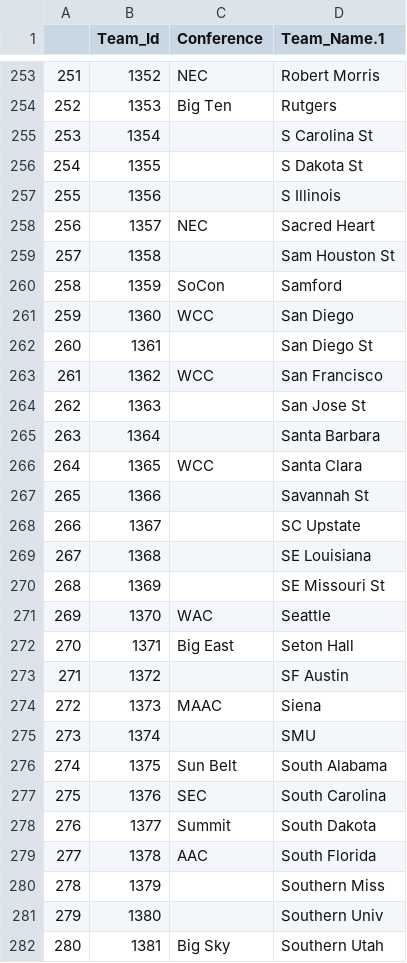
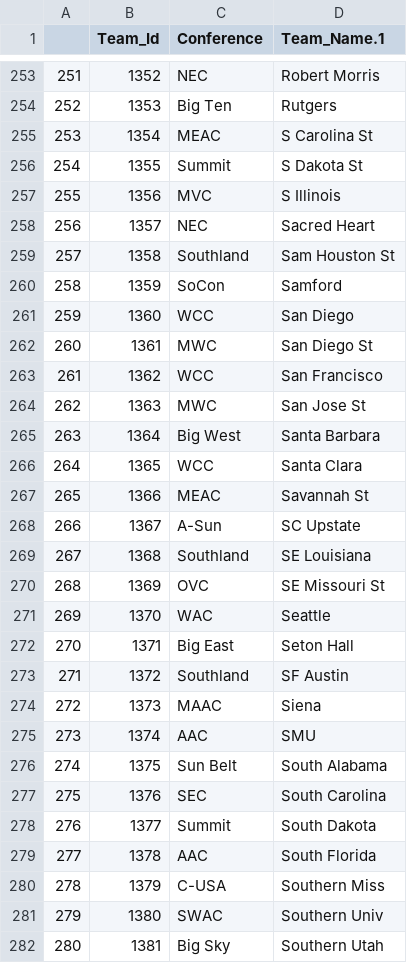
Before and after one commit to josephday/March_Machine_Learning_Mania_2017, a CSV file: data/Teams.csv, drawn as a sheet; only a part is shown, gaps mark what is left out; the diff covers the shown part only.

```diff
--- a/data/Teams.csv
+++ b/data/Teams.csv
@@ -254,23 +254,23 @@
 252,1353,Big Ten,Rutgers
-253,1354,,S Carolina St
-254,1355,,S Dakota St
-255,1356,,S Illinois
+253,1354,MEAC,S Carolina St
+254,1355,Summit,S Dakota St
+255,1356,MVC,S Illinois
 256,1357,NEC,Sacred Heart
-257,1358,,Sam Houston St
+257,1358,Southland,Sam Houston St
 258,1359,SoCon,Samford
 259,1360,WCC,San Diego
-260,1361,,San Diego St
+260,1361,MWC,San Diego St
 261,1362,WCC,San Francisco
-262,1363,,San Jose St
-263,1364,,Santa Barbara
+262,1363,MWC,San Jose St
+263,1364,Big West,Santa Barbara
 264,1365,WCC,Santa Clara
-265,1366,,Savannah St
-266,1367,,SC Upstate
-267,1368,,SE Louisiana
-268,1369,,SE Missouri St
+265,1366,MEAC,Savannah St
+266,1367,A-Sun,SC Upstate
+267,1368,Southland,SE Louisiana
+268,1369,OVC,SE Missouri St
 269,1370,WAC,Seattle
 270,1371,Big East,Seton Hall
-271,1372,,SF Austin
+271,1372,Southland,SF Austin
 272,1373,MAAC,Siena
-273,1374,,SMU
+273,1374,AAC,SMU
 274,1375,Sun Belt,South Alabama
@@ -279,4 +279,4 @@
 277,1378,AAC,South Florida
-278,1379,,Southern Miss
-279,1380,,Southern Univ
+278,1379,C-USA,Southern Miss
+279,1380,SWAC,Southern Univ
 280,1381,Big Sky,Southern Utah
```
Also changed, not shown: 138 edited cells elsewhere in this file.
